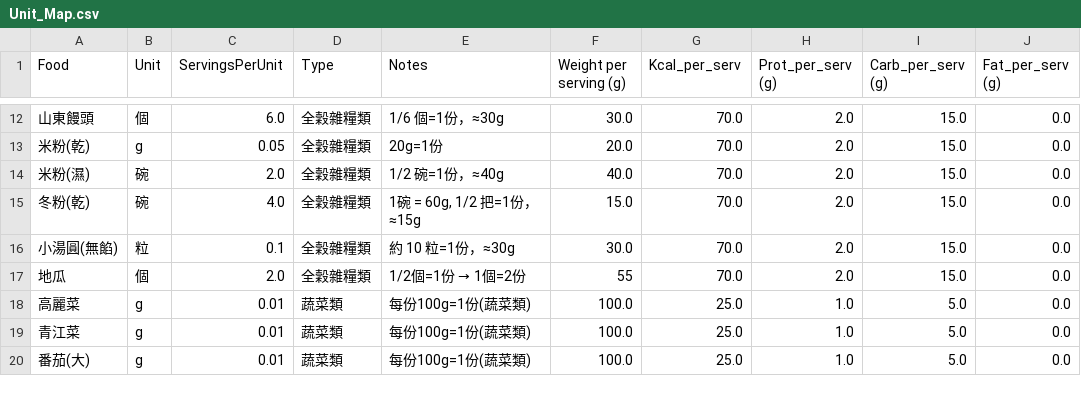
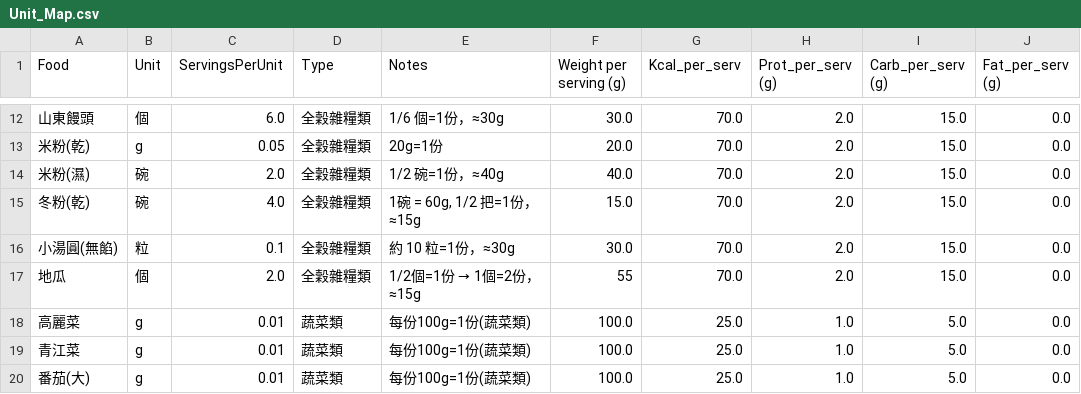
Before and after one commit to jusmilespace/ju-smile-app, a CSV file: public/data/Unit_Map.csv, drawn as a sheet; only a part is shown, gaps mark what is left out; the diff names each change by its address in the sheet, - before the commit and + after, or states it on an @@ line.

Commit message:
地瓜資料update

```diff
--- a/public/data/Unit_Map.csv
+++ b/public/data/Unit_Map.csv
@@ E17 (Notes): 1/2個=1份 → 1個=2份 → 1/2個=1份 → 1個=2份，≈15g @@
```
